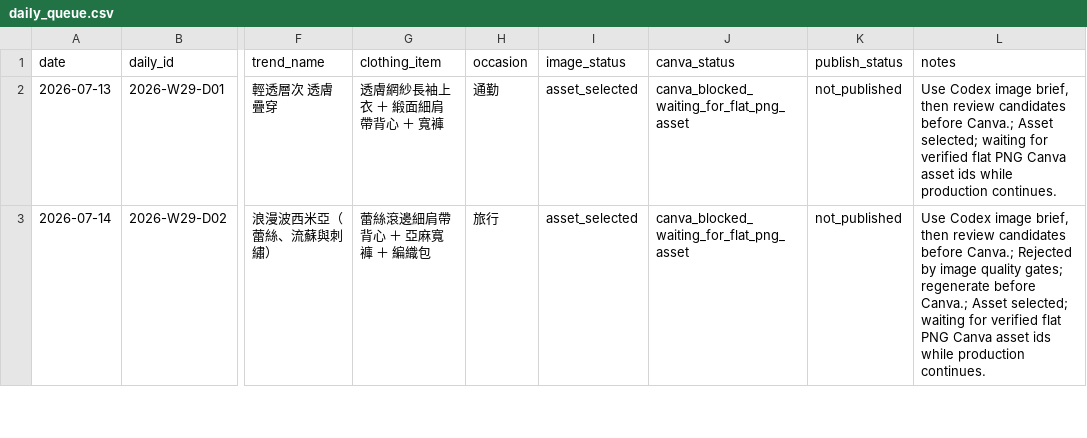
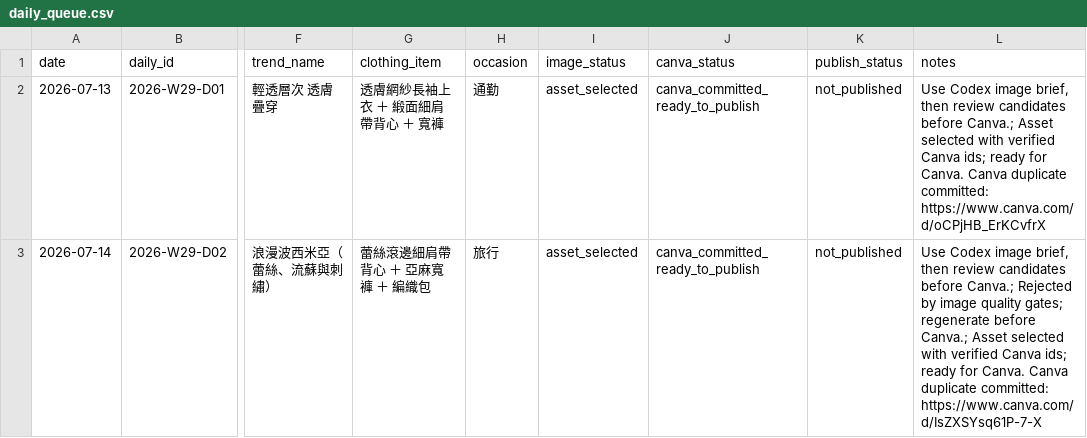
Before and after one commit to fcsh1526/codex-fittingrooom, a CSV file: 10_automation/runs/2026-W29/daily_queue.csv, drawn as a sheet; only a part is shown, gaps mark what is left out; the diff covers the shown part only; the diff names each change by its address in the sheet, - before the commit and + after, or states it on an @@ line.

```diff
--- a/10_automation/runs/2026-W29/daily_queue.csv
+++ b/10_automation/runs/2026-W29/daily_queue.csv
-J2:J3 (canva_status): canva_blocked_waiting_for_flat_png_asset
+J2:J3 (canva_status): canva_committed_ready_to_publish
-L2 (notes): …Canva.; Asset selected; waiting for verified flat PNG Canva asset ids while production continues.
+L2 (notes): …Canva.; Asset selected with verified Canva ids; ready for Canva. Canva duplicate committed: https://www.canva.com/d/oCPjHB_ErKCvfrX
-L3 (notes): …Canva.; Asset selected; waiting for verified flat PNG Canva asset ids while production continues.
+L3 (notes): …Canva.; Asset selected with verified Canva ids; ready for Canva. Canva duplicate committed: https://www.canva.com/d/IsZXSYsq61P-7-X
```
Also changed, not shown: 6 edited cells elsewhere in this file, 10_automation/PUBLISH_QUEUE.csv, 10_automation/runs/2026-W29/canva_asset_slots.csv, 16 other files.
